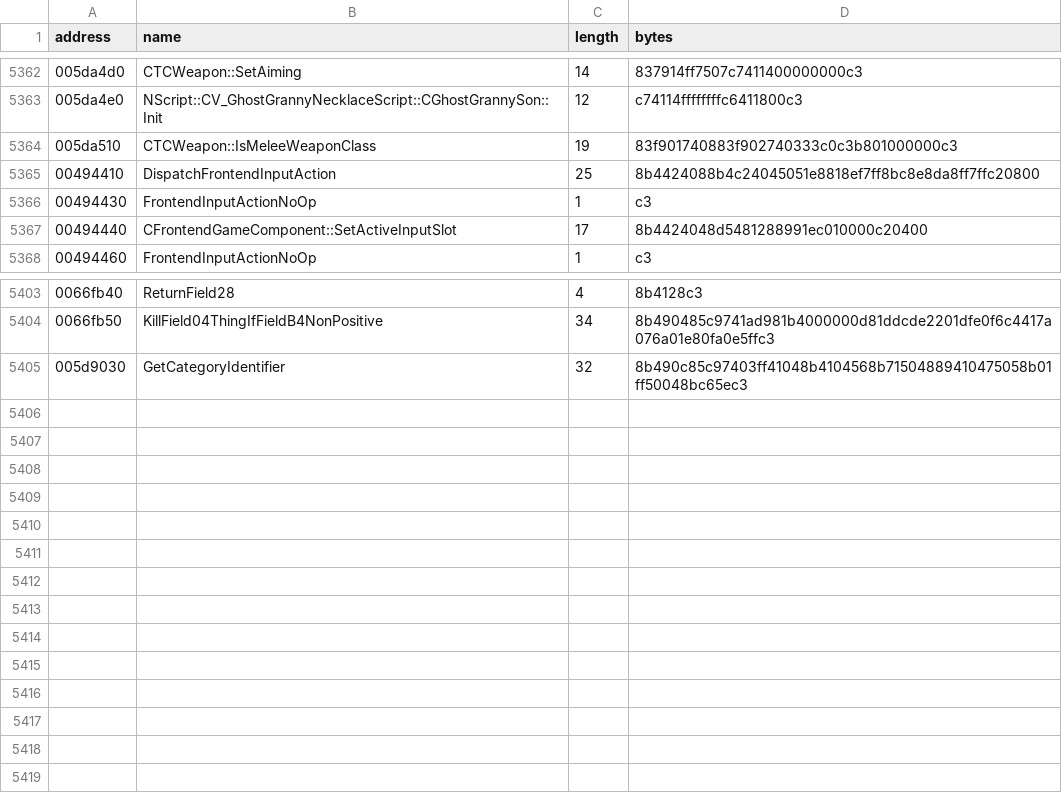
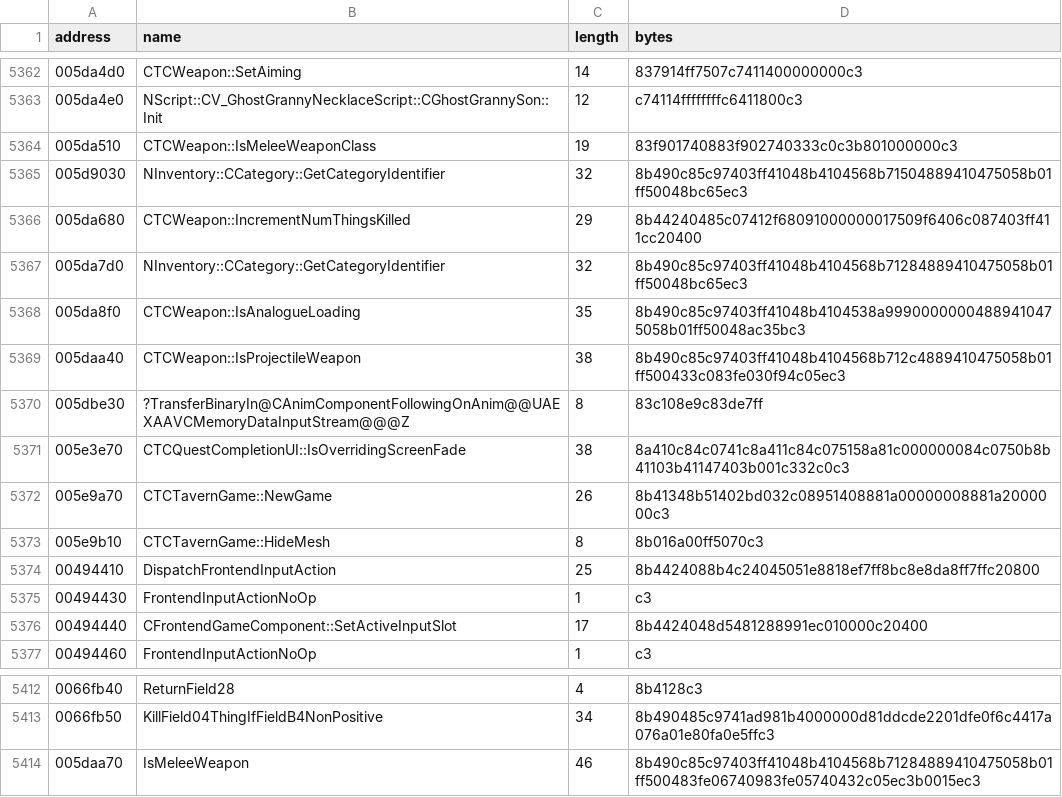
Before and after one commit to BuffJesus/FableDecomp, a TSV file: rebuild/oracles/auto-re-candidates.tsv, drawn as a sheet; only a part is shown, gaps mark what is left out; removed rows and columns are numbered as before the commit, all else as after; the diff names each change by its address in the sheet, - before the commit and + after, or states it on an @@ line.

```diff
--- a/rebuild/oracles/auto-re-candidates.tsv
+++ b/rebuild/oracles/auto-re-candidates.tsv
+row 5365: 005d9030 | NInventory::CCategory::GetCategoryIdentifier | 32 | 8b490c85c97403ff41048b4104568b71504889410475058b01ff50048bc65ec3
+row 5366: 005da680 | CTCWeapon::IncrementNumThingsKilled | 29 | 8b44240485c07412f68091000000017509f6406c087403ff411cc20400
+row 5367: 005da7d0 | NInventory::CCategory::GetCategoryIdentifier | 32 | 8b490c85c97403ff41048b4104568b71284889410475058b01ff50048bc65ec3
+row 5368: 005da8f0 | CTCWeapon::IsAnalogueLoading | 35 | 8b490c85c97403ff41048b4104538a99900000004889410475058b01ff50048ac35bc3
+row 5369: 005daa40 | CTCWeapon::IsProjectileWeapon | 38 | 8b490c85c97403ff41048b4104568b712c4889410475058b01ff500433c083fe030f94c05ec3
+row 5370: 005dbe30 | ?TransferBinaryIn@CAnimComponentFollowingOnAnim@@UAEXAAVCMemoryDataInputStream@@@Z | 8 | 83c108e9c83de7ff
+row 5371: 005e3e70 | CTCQuestCompletionUI::IsOverridingScreenFade | 38 | 8a410c84c0741c8a411c84c075158a81c000000084c0750b8b41103b41147403b001c332c0c3
+row 5372: 005e9a70 | CTCTavernGame::NewGame | 26 | 8b41348b51402bd032c08951408881a00000008881a2000000c3
+row 5373: 005e9b10 | CTCTavernGame::HideMesh | 8 | 8b016a00ff5070c3
-row 5405: 005d9030 | GetCategoryIdentifier | 32 | 8b490c85c97403ff41048b4104568b71504889410475058b01ff50048bc65ec3
+row 5414: 005daa70 | IsMeleeWeapon | 46 | 8b490c85c97403ff41048b4104568b71284889410475058b01ff500483fe06740983fe05740432c05ec3b0015ec3
```
Also changed, not shown: rebuild/manifest/modules.tsv, 37 other files.
